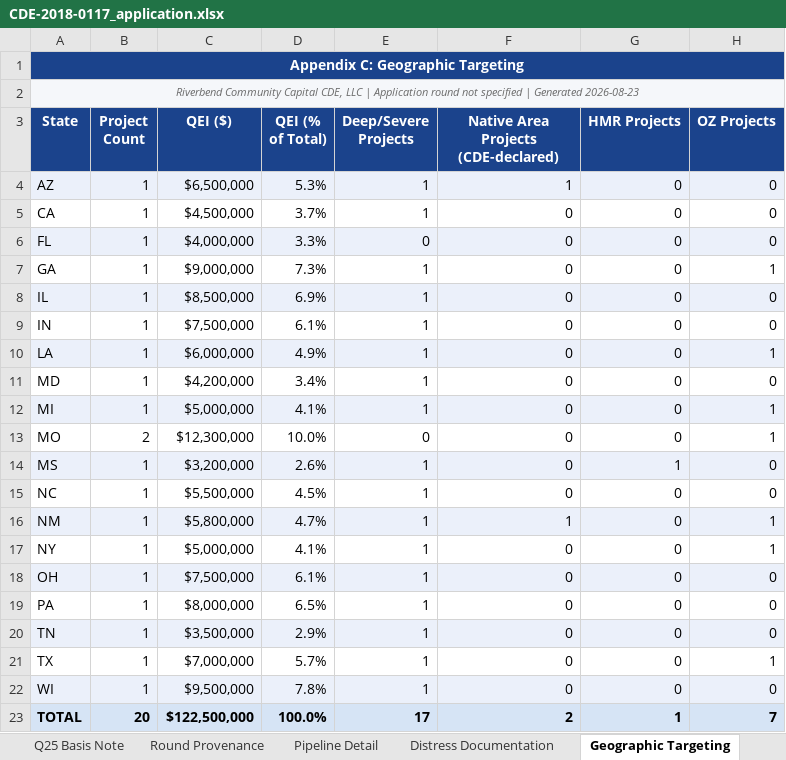
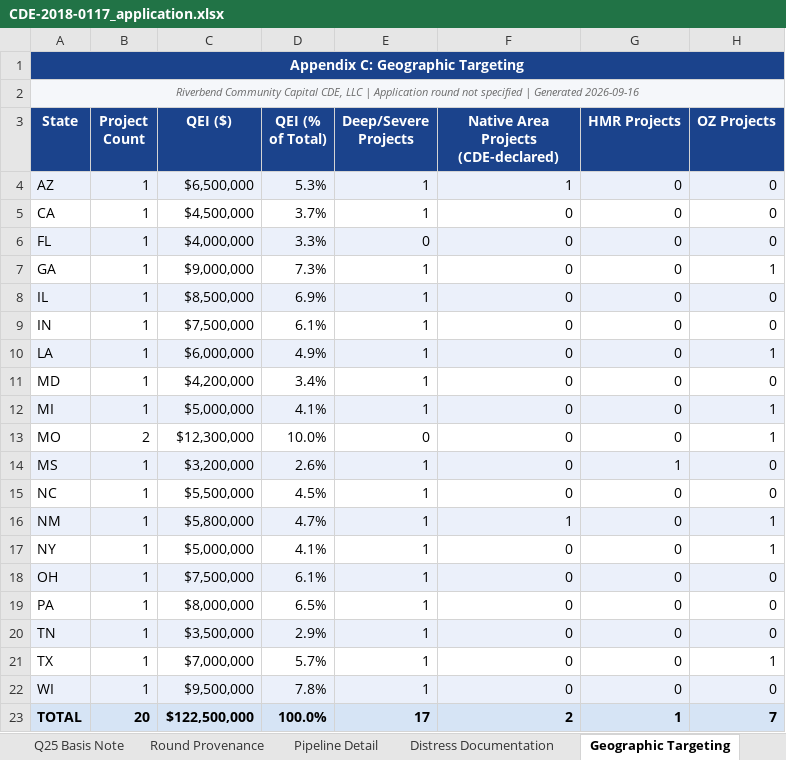
Before and after one commit to Jaypatel1511/nmtc-application-builder, an Excel workbook: sample-output/CDE-2018-0117_application.xlsx, sheet Geographic Targeting, drawn as a sheet; values as stored, in another font and other column widths than the file's, no borders; conditional formats not drawn; the diff names each change by its address in the sheet, - before the commit and + after, or states it on an @@ line.

```diff
--- a/sample-output/CDE-2018-0117_application.xlsx (sheet Geographic Targeting)
+++ b/sample-output/CDE-2018-0117_application.xlsx (sheet Geographic Targeting)
-A2 (State): …| Generated 2026-08-23
+A2 (State): …| Generated 2026-09-16
```
Also changed, not shown: sheet Round Provenance, sheet Summary Dashboard, sheet Track Record, sheet Investor Commitments, sheet Q25 Basis Note, sheet Impact Projections, 2 more sheets, 5 other files.
